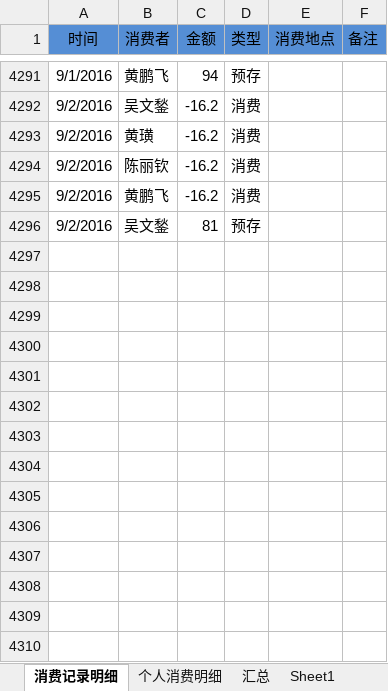
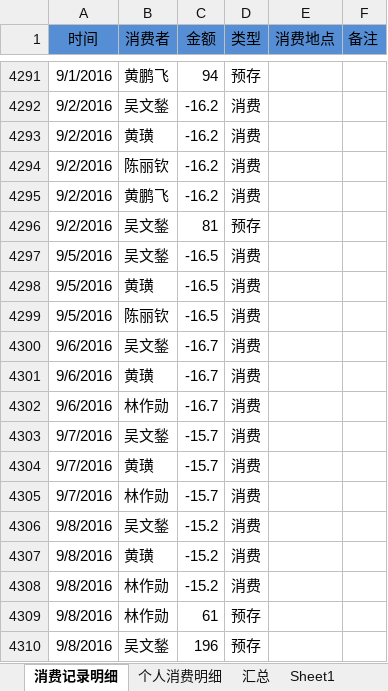
Before and after one commit to junyangren/BillingInfo, an Excel workbook: 充值产品线消费帐单.xlsx, sheet 消费记录明细, drawn as a sheet; only a part is shown, gaps mark what is left out; values as stored, in another font and other column widths than the file's, no borders; conditional formats not drawn; the diff names each change by its address in the sheet, - before the commit and + after, or states it on an @@ line.

Commit message:
ok

```diff
--- a/充值产品线消费帐单.xlsx (sheet 消费记录明细)
+++ b/充值产品线消费帐单.xlsx (sheet 消费记录明细)
+row 4297: 9/5/2016 | 吴文鍫 | -16.5 | 消费
+row 4298: 9/5/2016 | 黄璜 | -16.5 | 消费
+row 4299: 9/5/2016 | 陈丽钦 | -16.5 | 消费
+row 4300: 9/6/2016 | 吴文鍫 | -16.7 | 消费
+row 4301: 9/6/2016 | 黄璜 | -16.7 | 消费
+row 4302: 9/6/2016 | 林作勋 | -16.7 | 消费
+row 4303: 9/7/2016 | 吴文鍫 | -15.7 | 消费
+row 4304: 9/7/2016 | 黄璜 | -15.7 | 消费
+row 4305: 9/7/2016 | 林作勋 | -15.7 | 消费
+row 4306: 9/8/2016 | 吴文鍫 | -15.2 | 消费
+row 4307: 9/8/2016 | 黄璜 | -15.2 | 消费
+row 4308: 9/8/2016 | 林作勋 | -15.2 | 消费
+row 4309: 9/8/2016 | 林作勋 | 61 | 预存
+row 4310: 9/8/2016 | 吴文鍫 | 196 | 预存
```
Also changed, not shown: sheet 个人消费明细, sheet 汇总.
